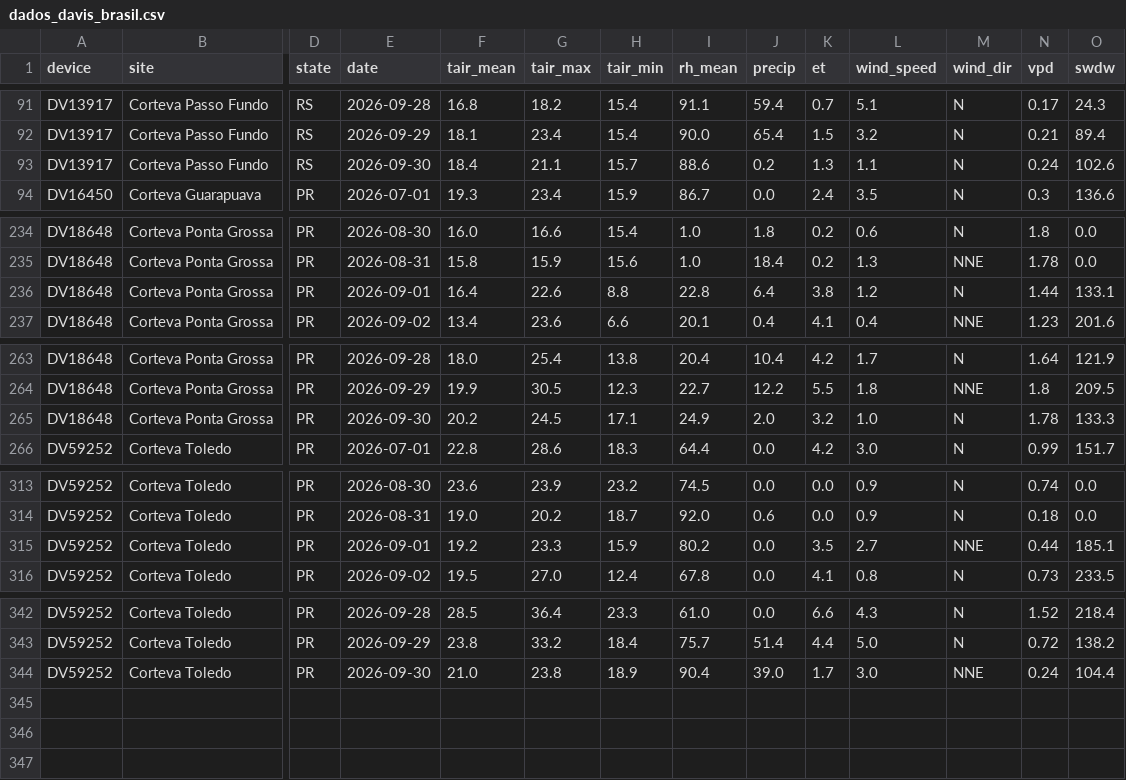
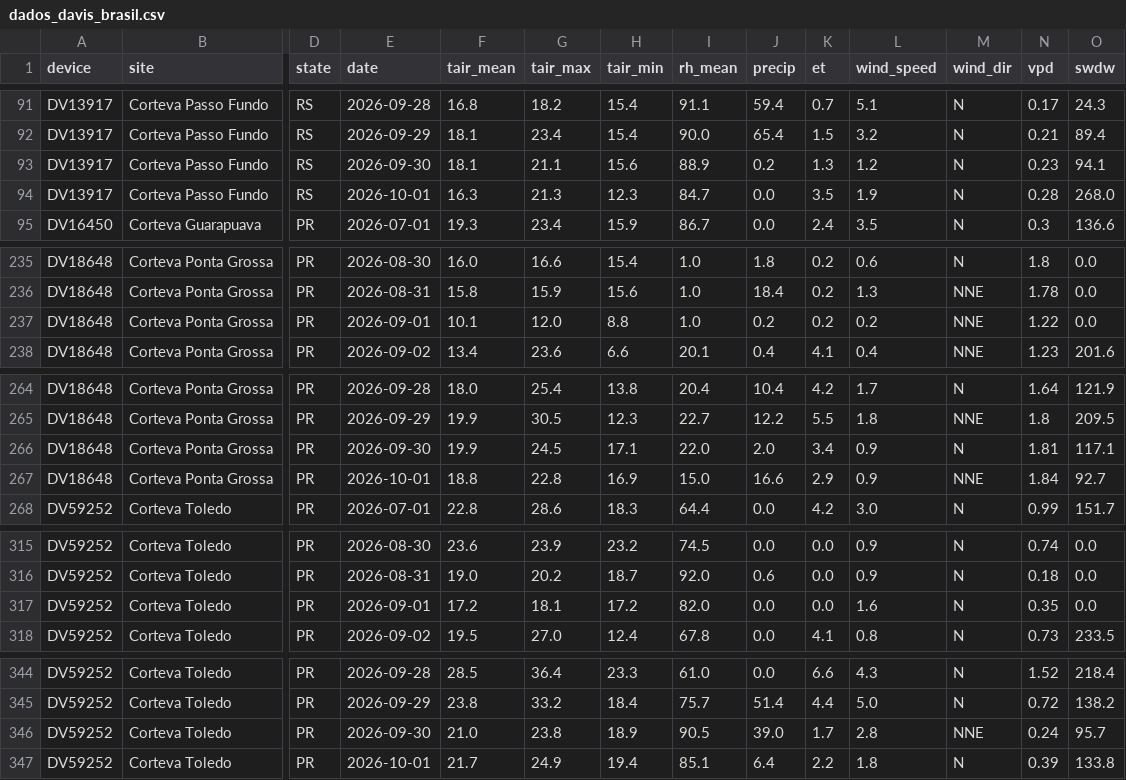
Before and after one commit to mitrutrafael/climaticos, a CSV file: dados_davis_brasil.csv, drawn as a sheet; only a part is shown, gaps mark what is left out; addresses are those after the commit; rows hold the shown columns only; the diff covers the shown part only; the diff names each change by its address in the sheet, - before the commit and + after, or states it on an @@ line.

```diff
--- a/dados_davis_brasil.csv
+++ b/dados_davis_brasil.csv
-F93 (tair_mean): 18.4
+F93 (tair_mean): 18.1
-H93 (tair_min): 15.7
+H93 (tair_min): 15.6
-I93 (rh_mean): 88.6
+I93 (rh_mean): 88.9
-L93 (wind_speed): 1.1
+L93 (wind_speed): 1.2
-N93 (vpd): 0.24
+N93 (vpd): 0.23
-O93 (swdw): 102.6
+O93 (swdw): 94.1
+row 94: DV13917 | Corteva Passo Fundo | RS | 2026-10-01 | 16.3 | 21.3 | 12.3 | 84.7 | 0.0 | 3.5 | 1.9 | N | 0.28 | 268.0
-F237 (tair_mean): 16.4
+F237 (tair_mean): 10.1
-G237 (tair_max): 22.6
+G237 (tair_max): 12.0
-I237 (rh_mean): 22.8
+I237 (rh_mean): 1.0
-J237 (precip): 6.4
+J237 (precip): 0.2
-K237 (et): 3.8
+K237 (et): 0.2
-L237 (wind_speed): 1.2
+L237 (wind_speed): 0.2
-M237 (wind_dir): N
+M237 (wind_dir): NNE
-N237 (vpd): 1.44
+N237 (vpd): 1.22
-O237 (swdw): 133.1
+O237 (swdw): 0.0
-F266 (tair_mean): 20.2
+F266 (tair_mean): 19.9
-I266 (rh_mean): 24.9
+I266 (rh_mean): 22.0
-K266 (et): 3.2
+K266 (et): 3.4
-L266 (wind_speed): 1.0
+L266 (wind_speed): 0.9
-N266 (vpd): 1.78
+N266 (vpd): 1.81
-O266 (swdw): 133.3
+O266 (swdw): 117.1
+row 267: DV18648 | Corteva Ponta Grossa | PR | 2026-10-01 | 18.8 | 22.8 | 16.9 | 15.0 | 16.6 | 2.9 | 0.9 | NNE | 1.84 | 92.7
-F317 (tair_mean): 19.2
+F317 (tair_mean): 17.2
-G317 (tair_max): 23.3
+G317 (tair_max): 18.1
-H317 (tair_min): 15.9
+H317 (tair_min): 17.2
-I317 (rh_mean): 80.2
+I317 (rh_mean): 82.0
-K317 (et): 3.5
+K317 (et): 0.0
-L317 (wind_speed): 2.7
+L317 (wind_speed): 1.6
-M317 (wind_dir): NNE
+M317 (wind_dir): N
-N317 (vpd): 0.44
+N317 (vpd): 0.35
-O317 (swdw): 185.1
+O317 (swdw): 0.0
-I346 (rh_mean): 90.4
+I346 (rh_mean): 90.5
-L346 (wind_speed): 3.0
+L346 (wind_speed): 2.8
-O346 (swdw): 104.4
+O346 (swdw): 95.7
+row 347: DV59252 | Corteva Toledo | PR | 2026-10-01 | 21.7 | 24.9 | 19.4 | 85.1 | 6.4 | 2.2 | 1.8 | N | 0.39 | 133.8
```
Also changed, not shown: 16 edited cells elsewhere in this file, dados_climaticos_brasil.csv.
